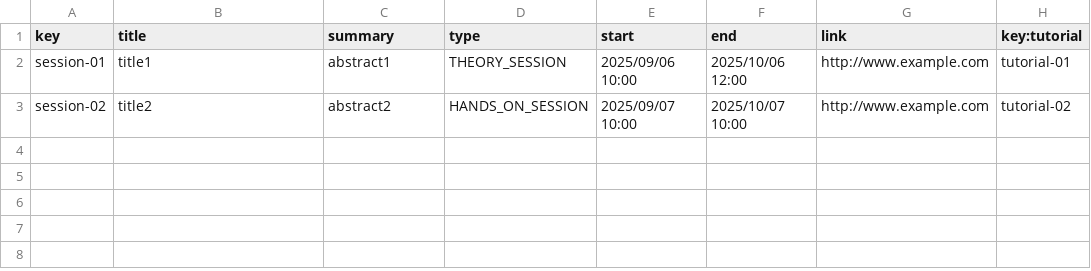
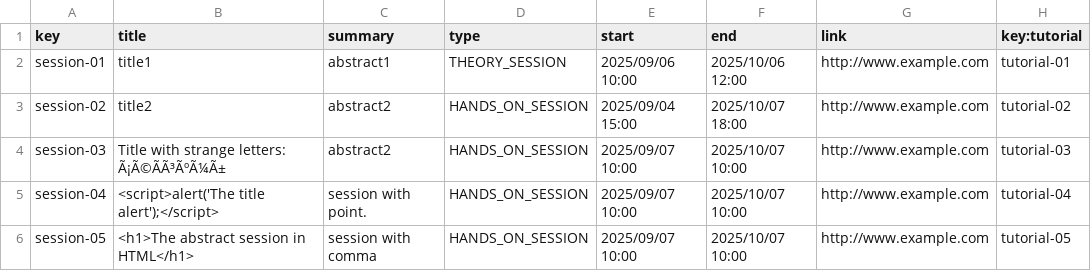
Before and after one commit to alepervaz/Acme-L3-D02, a CSV file: src/main/webapp/WEB-INF/resources/sample-data/Session.csv, drawn as a sheet; the diff names each change by its address in the sheet, - before the commit and + after, or states it on an @@ line.

```diff
--- a/src/main/webapp/WEB-INF/resources/sample-data/Session.csv
+++ b/src/main/webapp/WEB-INF/resources/sample-data/Session.csv
-E3 (start): 2025/09/07 10:00
+E3 (start): 2025/09/04 15:00
-F3 (end): 2025/10/07 10:00
+F3 (end): 2025/10/07 18:00
+row 4: session-03 | Title with strange letters: Ã¡Ã©ÃÃ³ÃºÃ¼Ã± | abstract2 | HANDS_ON_SESSION | 2025/09/07 10:00 | 2025/10/07 10:00 | http://www.example.com | tutorial-03
+row 5: session-04 | <script>alert('The title alert');</script> | session with point. | HANDS_ON_SESSION | 2025/09/07 10:00 | 2025/10/07 10:00 | http://www.example.com | tutorial-04
+row 6: session-05 | <h1>The abstract session in HTML</h1> | session with comma | HANDS_ON_SESSION | 2025/09/07 10:00 | 2025/10/07 10:00 | http://www.example.com | tutorial-05
```
Also changed, not shown: src/main/webapp/WEB-INF/resources/sample-data/Course.csv, src/main/webapp/WEB-INF/resources/sample-data/Tutorial.csv, 9 other files.
